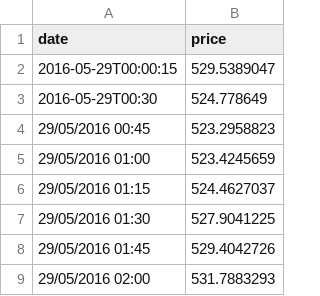
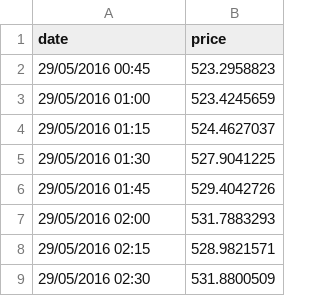
Before and after one commit to pavitrajk1989/file, a CSV file: data.csv, drawn as a sheet; only a part is shown; the shorter side is filled out with more unchanged rows; the diff names each change by its address in the sheet, - before the commit and + after, or states it on an @@ line.

Commit message:
Update data.csv

```diff
--- a/data.csv
+++ b/data.csv
-row 2: 2016-05-29T00:00:15 | 529.5389047
-row 3: 2016-05-29T00:30 | 524.778649
```
